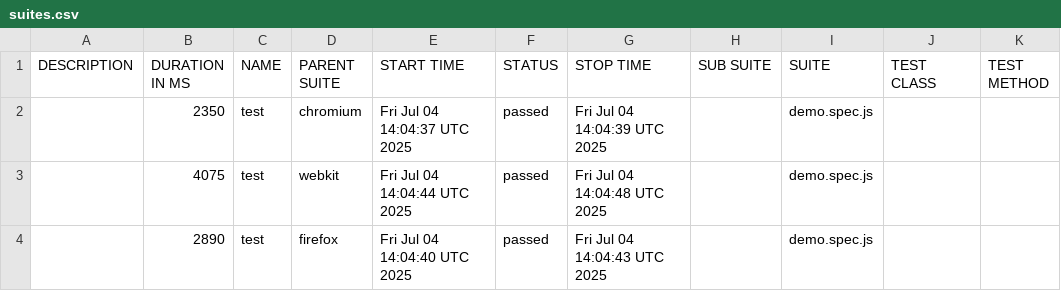
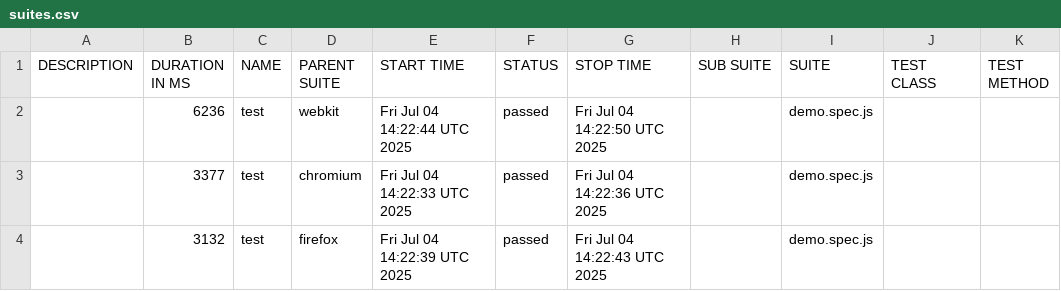
Before and after one commit to SaleemAnsari15/ePay-Playwright, a CSV file: data/suites.csv, drawn as a sheet.

```diff
--- a/data/suites.csv
+++ b/data/suites.csv
@@ -1,4 +1,4 @@
 "DESCRIPTION","DURATION IN MS","NAME","PARENT SUITE","START TIME","STATUS","STOP TIME","SUB SUITE","SUITE","TEST CLASS","TEST METHOD"
-"","2350","test","chromium","Fri Jul 04 14:04:37 UTC 2025","passed","Fri Jul 04 14:04:39 UTC 2025","","demo.spec.js","",""
-"","4075","test","webkit","Fri Jul 04 14:04:44 UTC 2025","passed","Fri Jul 04 14:04:48 UTC 2025","","demo.spec.js","",""
-"","2890","test","firefox","Fri Jul 04 14:04:40 UTC 2025","passed","Fri Jul 04 14:04:43 UTC 2025","","demo.spec.js","",""
+"","6236","test","webkit","Fri Jul 04 14:22:44 UTC 2025","passed","Fri Jul 04 14:22:50 UTC 2025","","demo.spec.js","",""
+"","3377","test","chromium","Fri Jul 04 14:22:33 UTC 2025","passed","Fri Jul 04 14:22:36 UTC 2025","","demo.spec.js","",""
+"","3132","test","firefox","Fri Jul 04 14:22:39 UTC 2025","passed","Fri Jul 04 14:22:43 UTC 2025","","demo.spec.js","",""
```
Also changed, not shown: 26 other files.
